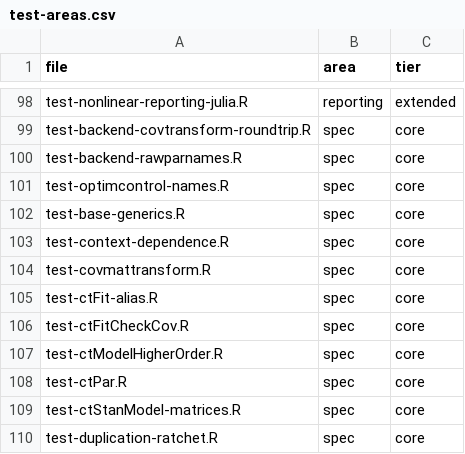
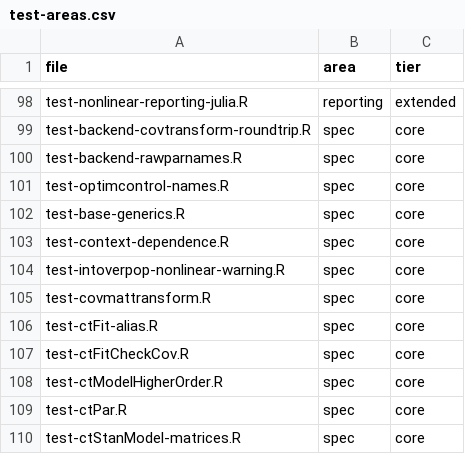
Before and after one commit to cdriveraus/ctsem, a CSV file: dev/test-areas.csv, drawn as a sheet; only a part is shown, gaps mark what is left out; the shorter side is filled out with more unchanged rows.

```diff
--- a/dev/test-areas.csv
+++ b/dev/test-areas.csv
@@ -103,2 +103,3 @@
 "test-context-dependence.R","spec","core"
+"test-intoverpop-nonlinear-warning.R","spec","core"
 "test-covmattransform.R","spec","core"
```
Also changed, not shown: 3 other files.
